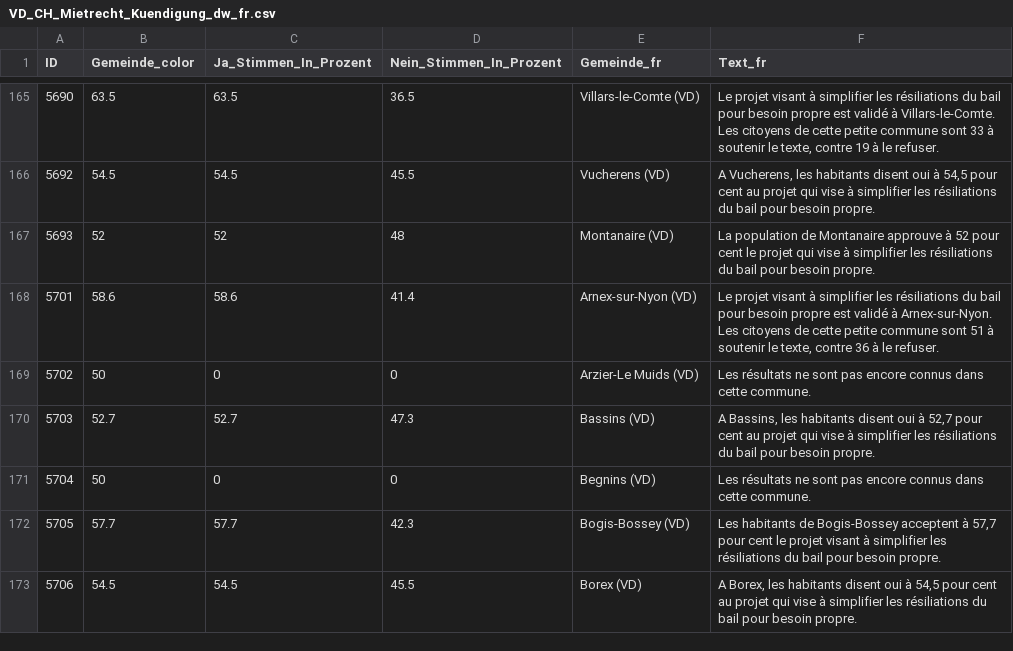
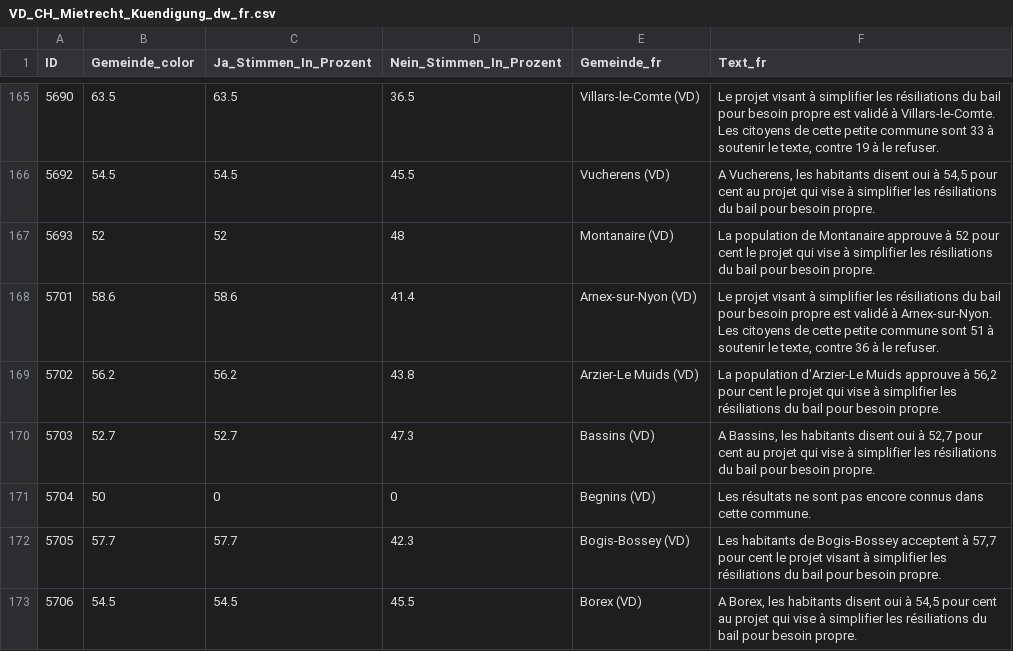
Before and after one commit to awp-finanznachrichten/lena_november2024, a CSV file: Output_Cantons/VD_CH_Mietrecht_Kuendigung_dw_fr.csv, drawn as a sheet; only a part is shown, gaps mark what is left out; the diff covers the shown part only.

```diff
--- a/Output_Cantons/VD_CH_Mietrecht_Kuendigung_dw_fr.csv
+++ b/Output_Cantons/VD_CH_Mietrecht_Kuendigung_dw_fr.csv
@@ -168,3 +168,3 @@
 5701,58.6,58.6,41.4,"Arnex-sur-Nyon (VD)","Le projet visant à simplifier les résiliations du bail pour besoin propre est validé à Arnex-sur-Nyon. Les citoyens de cette petite commune sont 51 à soutenir le texte, contre 36 à le refuser."
-5702,50,0,0,"Arzier-Le Muids (VD)","Les résultats ne sont pas encore connus dans cette commune."
+5702,56.2,56.2,43.8,"Arzier-Le Muids (VD)","La population d'Arzier-Le Muids approuve à 56,2 pour cent le projet qui vise à simplifier les résiliations du bail pour besoin propre."
 5703,52.7,52.7,47.3,"Bassins (VD)","A Bassins, les habitants disent oui à  52,7 pour cent au projet qui vise à simplifier les résiliations du bail pour besoin propre."
```
Also changed, not shown: 36 edited cells elsewhere in this file, Output_Cantons/BL_CH_Gesundheitsleistungen_dw_de.csv, Output_Cantons/BL_CH_Mietrecht_Untermiete_dw_de.csv, 39 other files.
